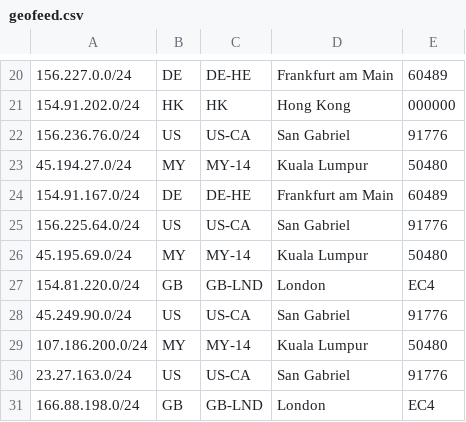
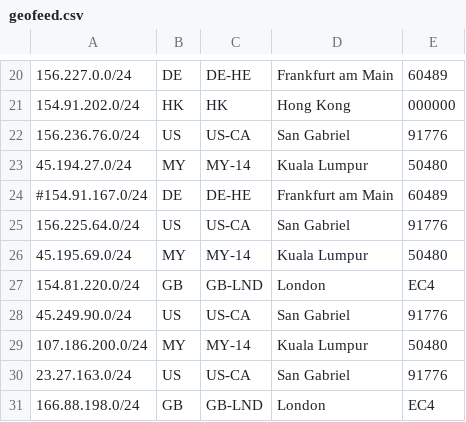
Before and after one commit to evoxt/geofeed, a CSV file: geofeed.csv, drawn as a sheet; only a part is shown, gaps mark what is left out.

Commit message:
Update geofeed.csv

```diff
--- a/geofeed.csv
+++ b/geofeed.csv
@@ -23,3 +23,3 @@
 45.194.27.0/24,MY,MY-14,Kuala Lumpur,50480
-154.91.167.0/24,DE,DE-HE,Frankfurt am Main,60489
+#154.91.167.0/24,DE,DE-HE,Frankfurt am Main,60489
 156.225.64.0/24,US,US-CA,San Gabriel,91776
```
